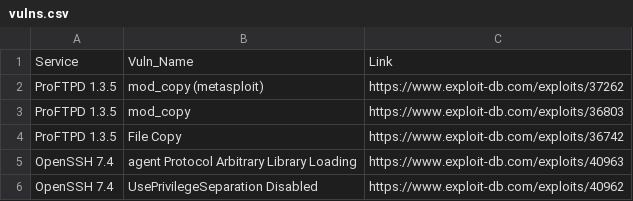
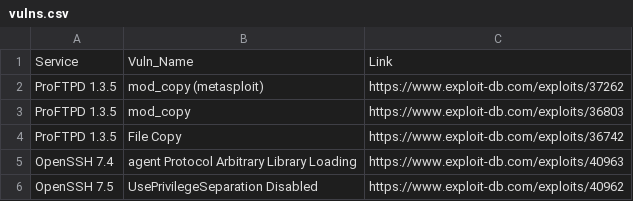
Before and after one commit to Rival420/VulnDB, a CSV file: vulns.csv, drawn as a sheet.

Commit message:
Update vulns.csv

```diff
--- a/vulns.csv
+++ b/vulns.csv
@@ -5,2 +5,2 @@ ProFTPD 1.3.5	File Copy	https://www.exploit-db.com/exploits/36742
 OpenSSH 7.4	agent Protocol Arbitrary Library Loading	https://www.exploit-db.com/exploits/40963
-OpenSSH 7.4	UsePrivilegeSeparation Disabled	https://www.exploit-db.com/exploits/40962
+OpenSSH 7.5	UsePrivilegeSeparation Disabled	https://www.exploit-db.com/exploits/40962
```
